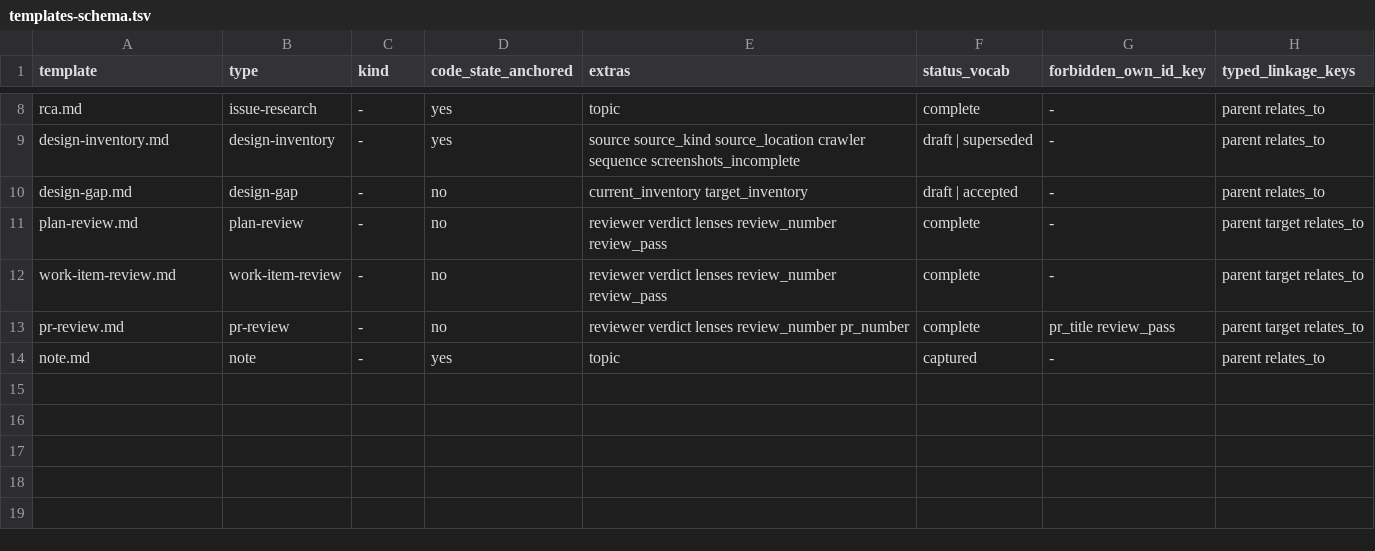
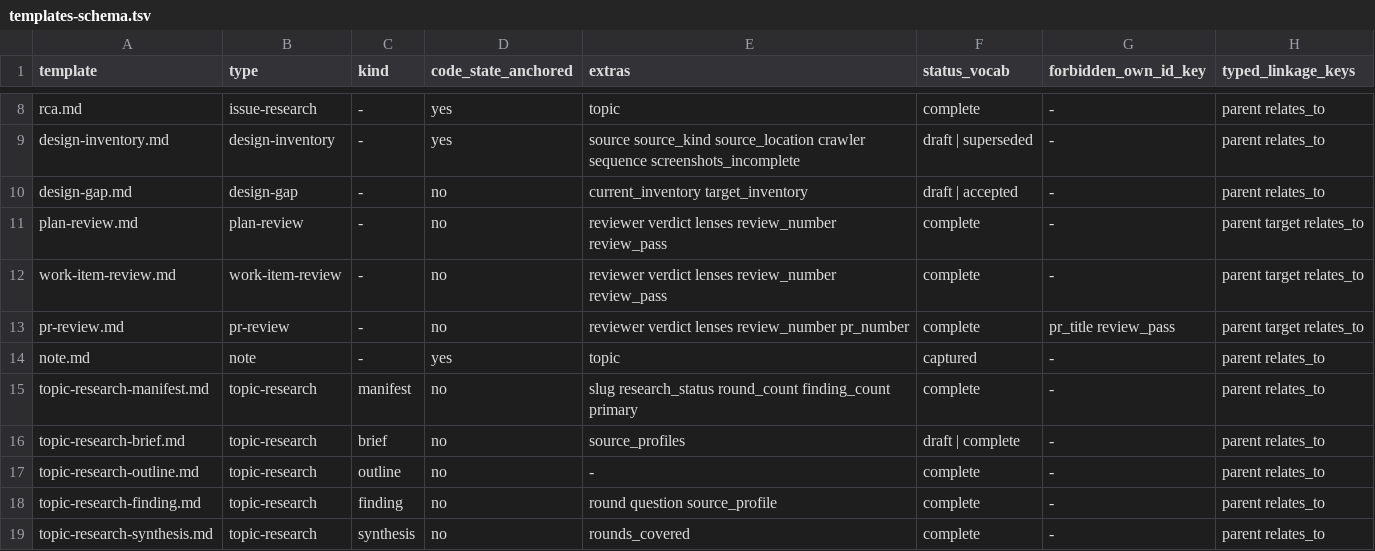
Before and after one commit to atomicinnovation/accelerator, a TSV file: cli/corpus/src/frontmatter_validation/templates-schema.tsv, drawn as a sheet; only a part is shown, gaps mark what is left out.

Commit message:
Add topic-research templates and (topic-research, kind) schema rows (0277 phase 5)
Register the five web-only topic-research shapes as (topic-research, <kind>)
schema rows and matching plugin-default templates, so every document the
research loop writes validates by its (type, kind) pair.

- Five SCHEMA rows (manifest, brief, outline, finding, synthesis), none
  code-state-anchored, plus a guard test that fails if a kind-discriminated
  row ever shadows a same-named extra (the ADR-0067 kind-overload hazard).
- Five templates/topic-research-*.md skeletons on the established template
  format; the shipped-templates tree validates clean.
- Five templates.topic-research-<kind> catalogue keys (+ dump golden rows);
  the Schema-Reference cross-check gains the five filenames in work item 0065.
- A committed hand-authored full set (manifest/brief/outline/finding/
  synthesis) validated via explicit --file, plus negative cases pinning
  MissingExtra and the UnknownKind split, locking the artifact contract the
  0278 indexer keys on.

Also let parse_schema_tsv read '-' as an empty extras column, so the
outline row (no extras) parses to an empty set rather than a literal '-'.

```diff
--- a/cli/corpus/src/frontmatter_validation/templates-schema.tsv
+++ b/cli/corpus/src/frontmatter_validation/templates-schema.tsv
@@ -14 +14,6 @@ pr-review.md	pr-review	-	no	reviewer verdict lenses review_number pr_number	comp
 note.md	note	-	yes	topic	captured	-	parent relates_to
+topic-research-manifest.md	topic-research	manifest	no	slug research_status round_count finding_count primary	complete	-	parent relates_to
+topic-research-brief.md	topic-research	brief	no	source_profiles	draft | complete	-	parent relates_to
+topic-research-outline.md	topic-research	outline	no	-	complete	-	parent relates_to
+topic-research-finding.md	topic-research	finding	no	round question source_profile	complete	-	parent relates_to
+topic-research-synthesis.md	topic-research	synthesis	no	rounds_covered	complete	-	parent relates_to
```
Also changed, not shown: 18 other files.
